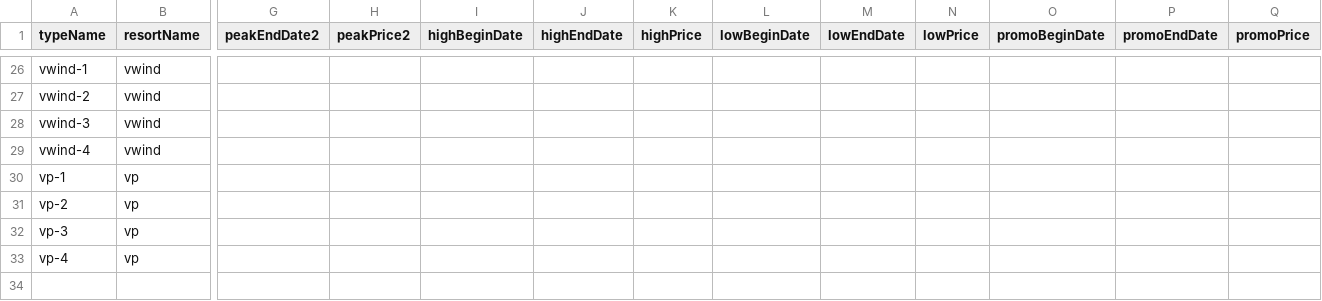
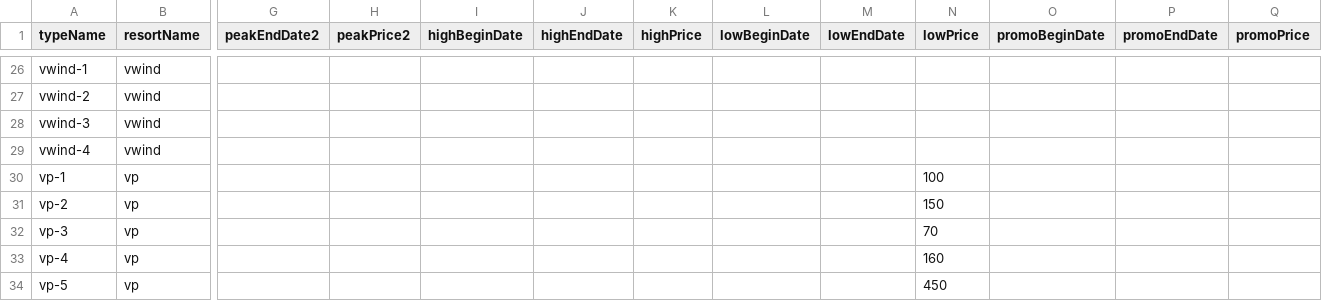
Before and after one commit to cyoon2000/python-google-app-engine, a CSV file: application/contents/csv/prices.csv, drawn as a sheet; only a part is shown, gaps mark what is left out; rows hold the shown columns only; the diff names each change by its address in the sheet, - before the commit and + after, or states it on an @@ line.

Commit message:
[csv] content - updated Villa Paraiso Resort prices and photos.

```diff
--- a/application/contents/csv/prices.csv
+++ b/application/contents/csv/prices.csv
-N30 (lowPrice): (empty)
+N30 (lowPrice): 100
-N31 (lowPrice): (empty)
+N31 (lowPrice): 150
-N32 (lowPrice): (empty)
+N32 (lowPrice): 70
-N33 (lowPrice): (empty)
+N33 (lowPrice): 160
+row 34: vp-5 | vp |  |  |  |  |  |  |  | 450
```
Also changed, not shown: application/contents/csv/photos.csv, application/contents/csv/units.csv.
